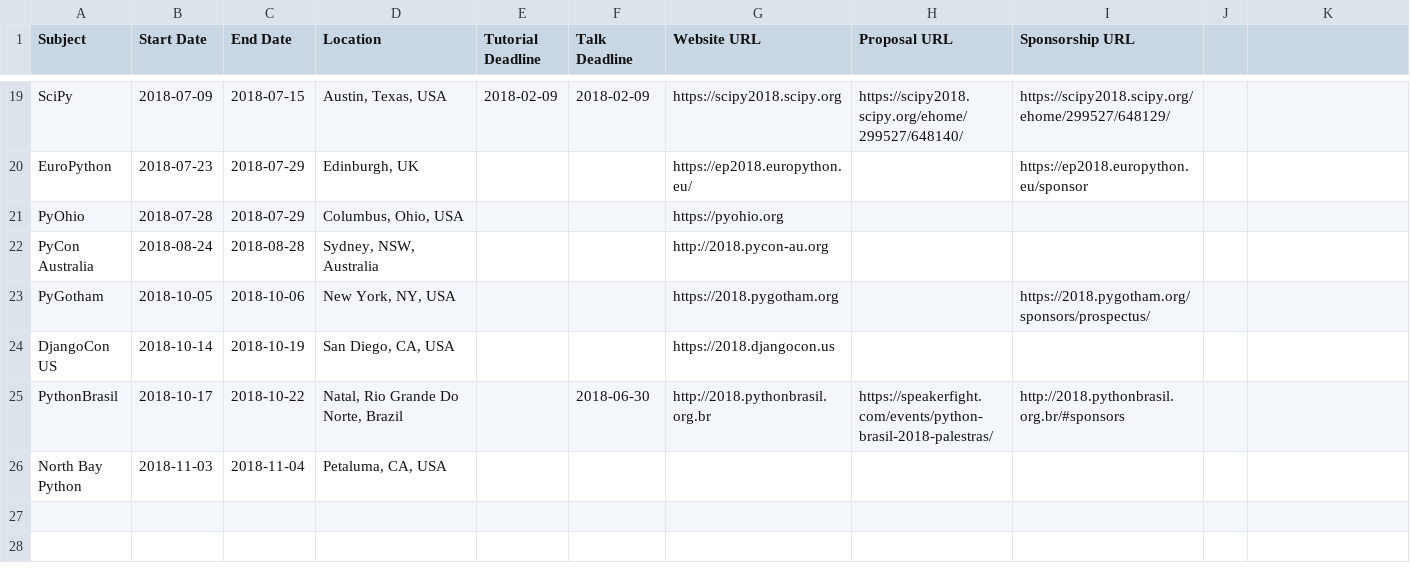
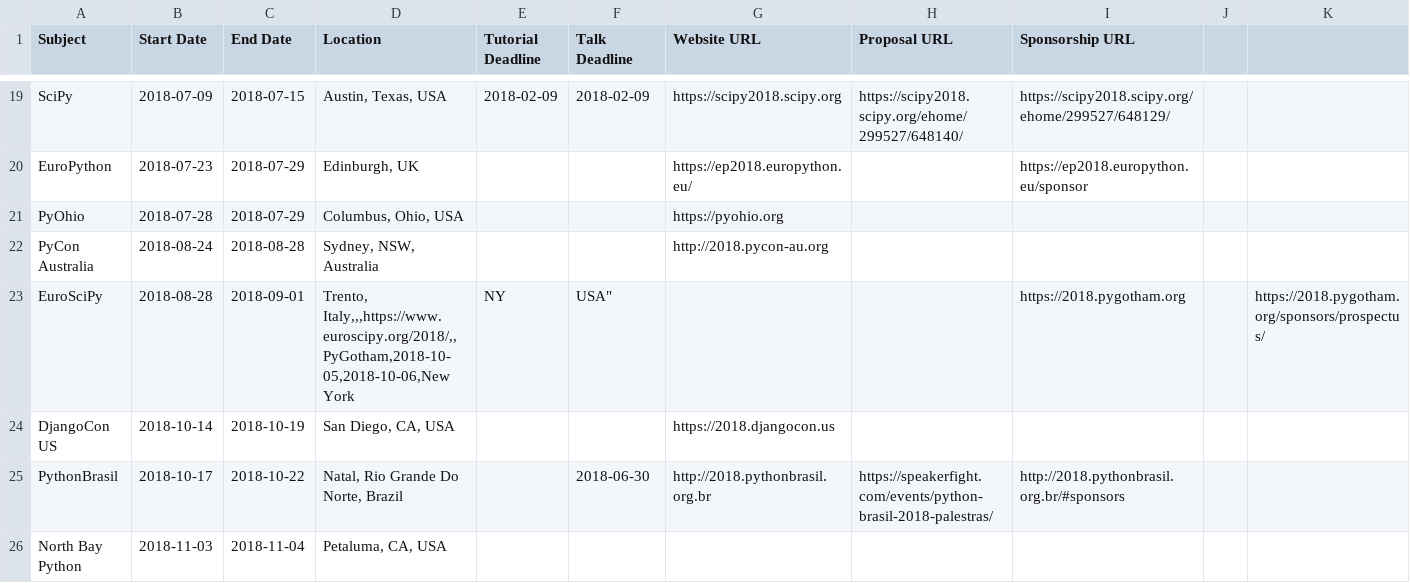
Before and after one commit to python-organizers/conferences, a CSV file: 2018.csv, drawn as a sheet; only a part is shown, gaps mark what is left out.

Commit message:
Add EuroSciPy 2018
The CFP and deadlines are not known yet, I can add them when they become available.

```diff
--- a/2018.csv
+++ b/2018.csv
@@ -22,3 +22,4 @@ PyOhio,2018-07-28,2018-07-29,"Columbus, Ohio, USA",,,https://pyohio.org,,
 PyCon Australia,2018-08-24,2018-08-28,"Sydney, NSW, Australia",,,http://2018.pycon-au.org,,
-PyGotham,2018-10-05,2018-10-06,"New York, NY, USA",,,https://2018.pygotham.org,,https://2018.pygotham.org/sponsors/prospectus/
+EuroSciPy,2018-08-28,2018-09-01,"Trento, Italy,,,https://www.euroscipy.org/2018/,,
+PyGotham,2018-10-05,2018-10-06,"New York, NY, USA",,,https://2018.pygotham.org,,https://2018.pygotham.org/sponsors/prospectus/
 DjangoCon US,2018-10-14,2018-10-19,"San Diego, CA, USA",,,https://2018.djangocon.us,,
```
